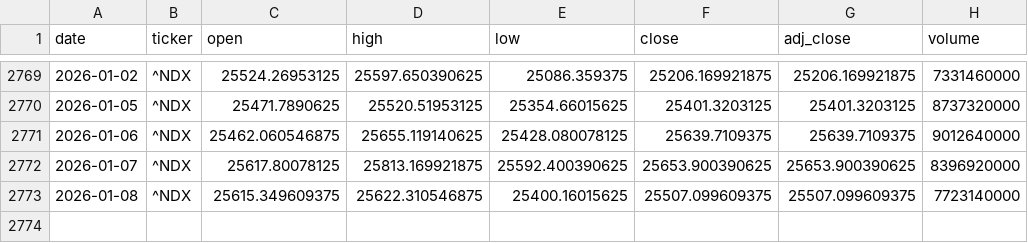
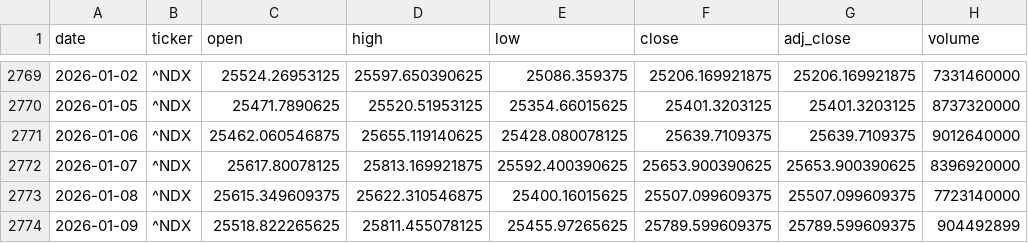
Before and after one commit to zid036116-ship-it/-, a CSV file: docs/market_data/Nasdaq100 纳指100___NDX.csv, drawn as a sheet; only a part is shown, gaps mark what is left out.

```diff
--- a/docs/market_data/Nasdaq100 纳指100___NDX.csv
+++ b/docs/market_data/Nasdaq100 纳指100___NDX.csv
@@ -2773 +2773,2 @@
 2026-01-08,^NDX,25615.349609375,25622.310546875,25400.16015625,25507.099609375,25507.099609375,7723140000
+2026-01-09,^NDX,25518.822265625,25811.455078125,25455.97265625,25789.599609375,25789.599609375,904492899
```
Also changed, not shown: docs/market_data/南方A50 ETF 港股通__2822.HK.csv, docs/market_data/恒生医疗ETF_华夏__3067.HK.csv, 6 other files.
